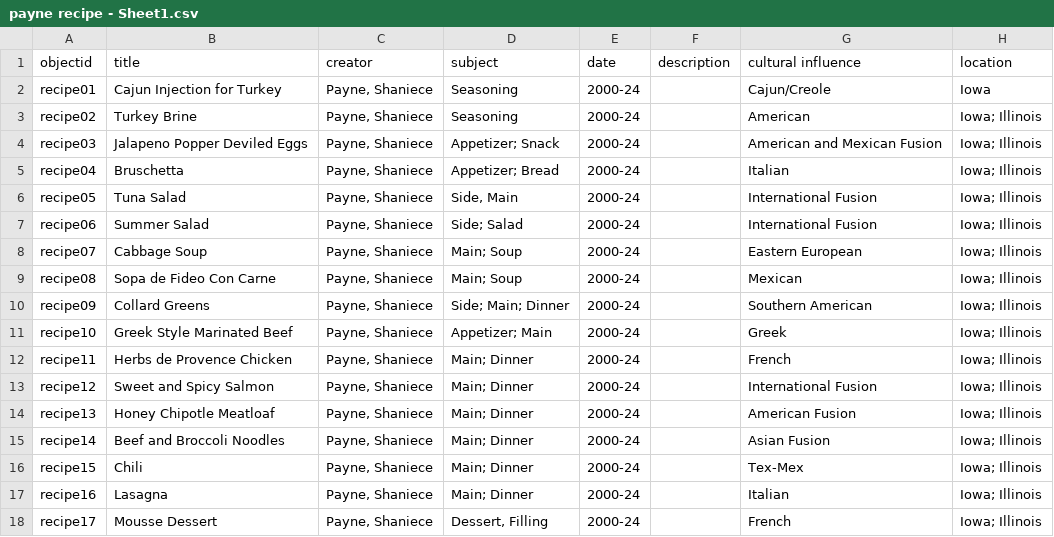
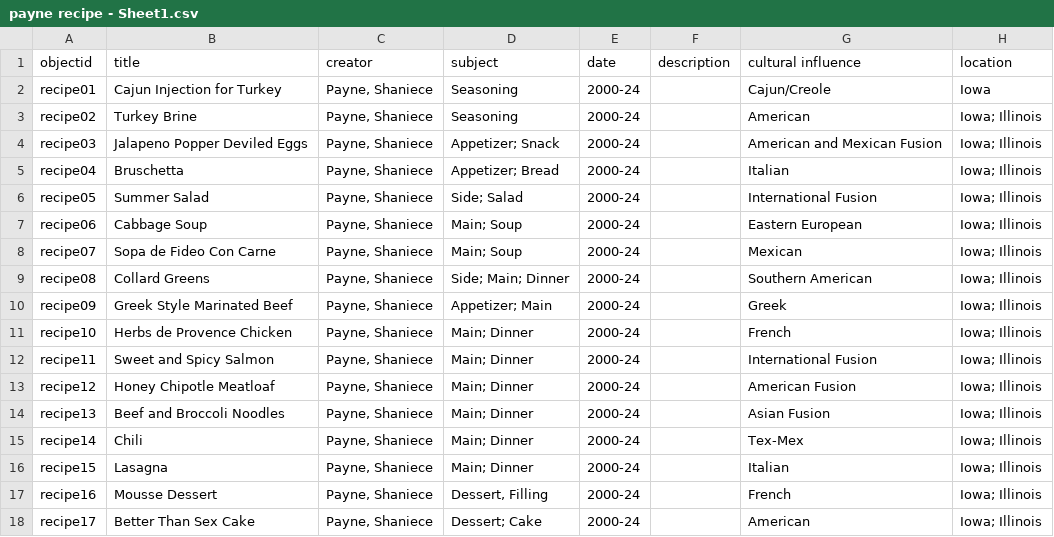
Before and after one commit to sspayne88/payne-recipe-collection-2024, a CSV file: payne recipe - Sheet1.csv, drawn as a sheet; only a part is shown; the diff covers the shown part only; the diff names each change by its address in the sheet, - before the commit and + after, or states it on an @@ line.

```diff
--- a/payne recipe - Sheet1.csv
+++ b/payne recipe - Sheet1.csv
-B6 (title): Tuna Salad
+B6 (title): Summer Salad
-D6 (subject): Side, Main
+D6 (subject): Side; Salad
-B7 (title): Summer Salad
+B7 (title): Cabbage Soup
-D7 (subject): Side; Salad
+D7 (subject): Main; Soup
-G7 (cultural influence): International Fusion
+G7 (cultural influence): Eastern European
-B8 (title): Cabbage Soup
+B8 (title): Sopa de Fideo Con Carne
-G8 (cultural influence): Eastern European
+G8 (cultural influence): Mexican
-B9 (title): Sopa de Fideo Con Carne
+B9 (title): Collard Greens
-D9 (subject): Main; Soup
+D9 (subject): Side; Main; Dinner
-G9 (cultural influence): Mexican
+G9 (cultural influence): Southern American
-B10 (title): Collard Greens
+B10 (title): Greek Style Marinated Beef
-D10 (subject): Side; Main; Dinner
+D10 (subject): Appetizer; Main
-G10 (cultural influence): Southern American
+G10 (cultural influence): Greek
-B11 (title): Greek Style Marinated Beef
+B11 (title): Herbs de Provence Chicken
-D11 (subject): Appetizer; Main
+D11 (subject): Main; Dinner
-G11 (cultural influence): Greek
+G11 (cultural influence): French
-B12 (title): Herbs de Provence Chicken
+B12 (title): Sweet and Spicy Salmon
-G12 (cultural influence): French
+G12 (cultural influence): International Fusion
-B13 (title): Sweet and Spicy Salmon
+B13 (title): Honey Chipotle Meatloaf
-G13 (cultural influence): International Fusion
+G13 (cultural influence): American Fusion
-B14 (title): Honey Chipotle Meatloaf
+B14 (title): Beef and Broccoli Noodles
-G14 (cultural influence): American Fusion
+G14 (cultural influence): Asian Fusion
-B15 (title): Beef and Broccoli Noodles
+B15 (title): Chili
-G15 (cultural influence): Asian Fusion
+G15 (cultural influence): Tex-Mex
-B16 (title): Chili
+B16 (title): Lasagna
-G16 (cultural influence): Tex-Mex
+G16 (cultural influence): Italian
-B17 (title): Lasagna
+B17 (title): Mousse Dessert
-D17 (subject): Main; Dinner
+D17 (subject): Dessert, Filling
-G17 (cultural influence): Italian
+G17 (cultural influence): French
-B18 (title): Mousse Dessert
+B18 (title): Better Than Sex Cake
-D18 (subject): Dessert, Filling
+D18 (subject): Dessert; Cake
-G18 (cultural influence): French
+G18 (cultural influence): American
```
Also changed, not shown: 1 removed row and 3 edited cells elsewhere in this file.
